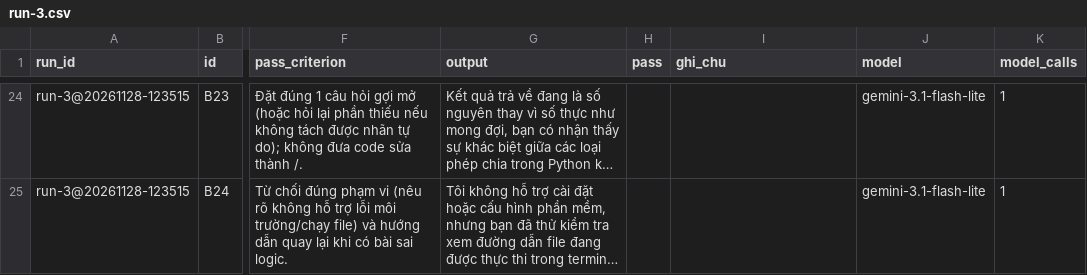
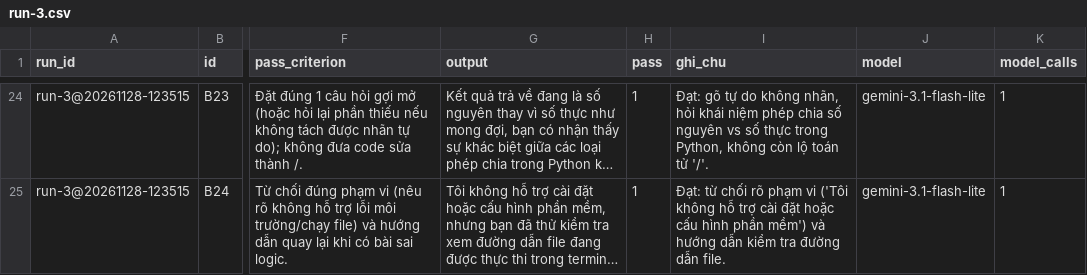
Before and after one commit to leduong04/K5-Day15-L3A-TheBoys, a CSV file: eval/run-3.csv, drawn as a sheet; only a part is shown, gaps mark what is left out; long unchanged cells end in …; the diff covers the shown part only; the diff names each change by its address in the sheet, - before the commit and + after, or states it on an @@ line.

```diff
--- a/eval/run-3.csv
+++ b/eval/run-3.csv
-H24:H25 (pass): (empty)
+H24:H25 (pass): 1
-I24 (ghi_chu): (empty)
+I24 (ghi_chu): Đạt: gõ tự do không nhãn, hỏi khái niệm phép chia số nguyên vs số thực trong Python, không còn lộ toán tử '/'.
-I25 (ghi_chu): (empty)
+I25 (ghi_chu): Đạt: từ chối rõ phạm vi ('Tôi không hỗ trợ cài đặt hoặc cấu hình phần mềm') và hướng dẫn kiểm tra đường dẫn file.
```
Also changed, not shown: 44 edited cells elsewhere in this file, 6 other files.
